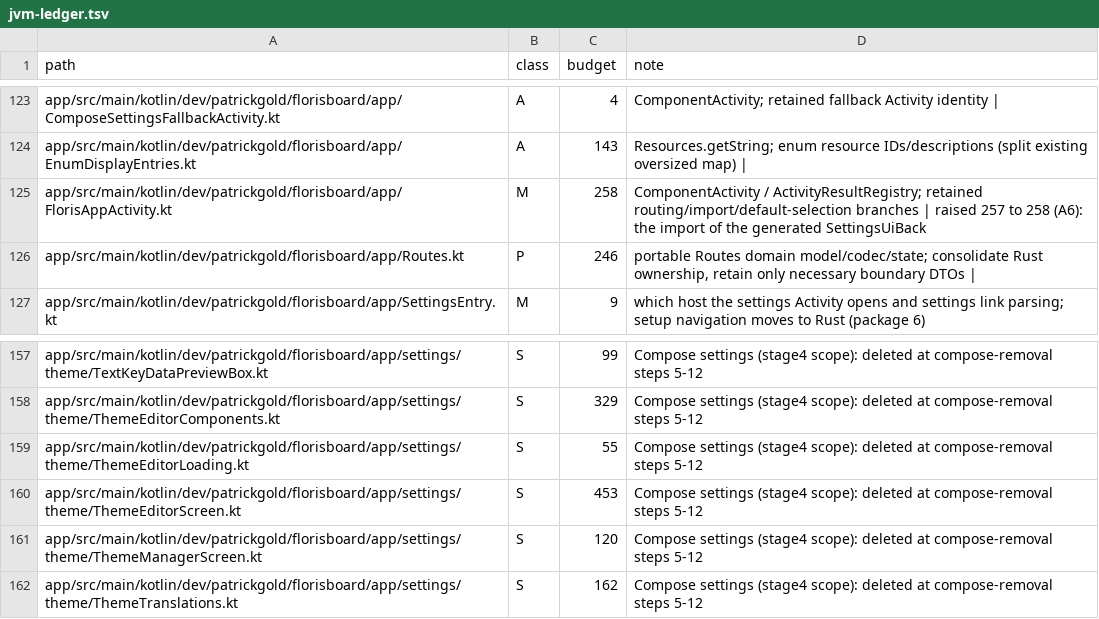
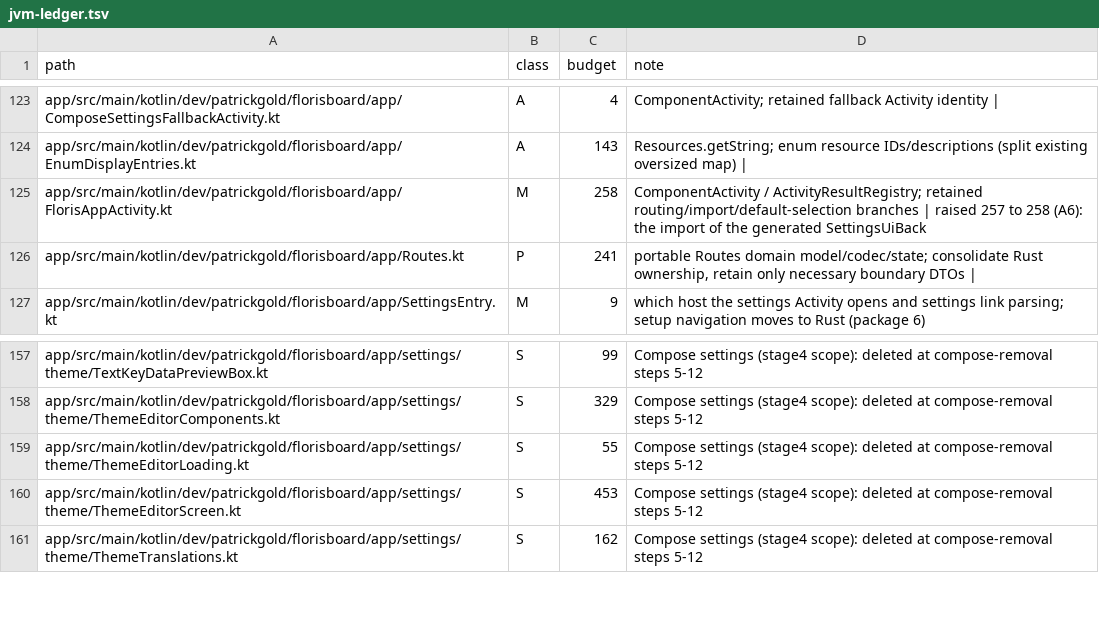
Before and after one commit to jtn0123/AudioWhisper-Keyboard, a TSV file: docs/jvm-ledger.tsv, drawn as a sheet; only a part is shown, gaps mark what is left out.

```diff
--- a/docs/jvm-ledger.tsv
+++ b/docs/jvm-ledger.tsv
@@ -125,3 +125,3 @@ app/src/main/kotlin/dev/patrickgold/florisboard/app/EnumDisplayEntries.kt	A	143
 app/src/main/kotlin/dev/patrickgold/florisboard/app/FlorisAppActivity.kt	M	258	ComponentActivity / ActivityResultRegistry; retained routing/import/default-selection branches | raised 257 to 258 (A6): the import of the generated SettingsUiBack
-app/src/main/kotlin/dev/patrickgold/florisboard/app/Routes.kt	P	246	portable Routes domain model/codec/state; consolidate Rust ownership, retain only necessary boundary DTOs |
+app/src/main/kotlin/dev/patrickgold/florisboard/app/Routes.kt	P	241	portable Routes domain model/codec/state; consolidate Rust ownership, retain only necessary boundary DTOs |
 app/src/main/kotlin/dev/patrickgold/florisboard/app/SettingsEntry.kt	M	9	which host the settings Activity opens and settings link parsing; setup navigation moves to Rust (package 6)
@@ -160,3 +160,2 @@ app/src/main/kotlin/dev/patrickgold/florisboard/app/settings/theme/ThemeEditorLo
 app/src/main/kotlin/dev/patrickgold/florisboard/app/settings/theme/ThemeEditorScreen.kt	S	453	Compose settings (stage4 scope): deleted at compose-removal steps 5-12
-app/src/main/kotlin/dev/patrickgold/florisboard/app/settings/theme/ThemeManagerScreen.kt	S	120	Compose settings (stage4 scope): deleted at compose-removal steps 5-12
 app/src/main/kotlin/dev/patrickgold/florisboard/app/settings/theme/ThemeTranslations.kt	S	162	Compose settings (stage4 scope): deleted at compose-removal steps 5-12
```
Also changed, not shown: 3 other files.
